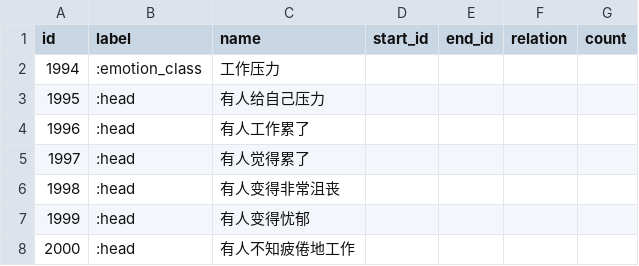
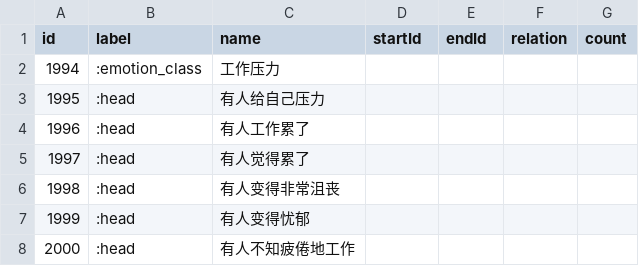
Before and after one commit to David-Li0406/neo4j_data, a CSV file: daochu.csv, drawn as a sheet; only a part is shown.

Commit message:
Update daochu.csv

```diff
--- a/daochu.csv
+++ b/daochu.csv
@@ -1,2 +1,2 @@
-id,label,name,start_id,end_id,relation,count
+id,label,name,startId,endId,relation,count
 1994,:emotion_class,工作压力,,,,
```
